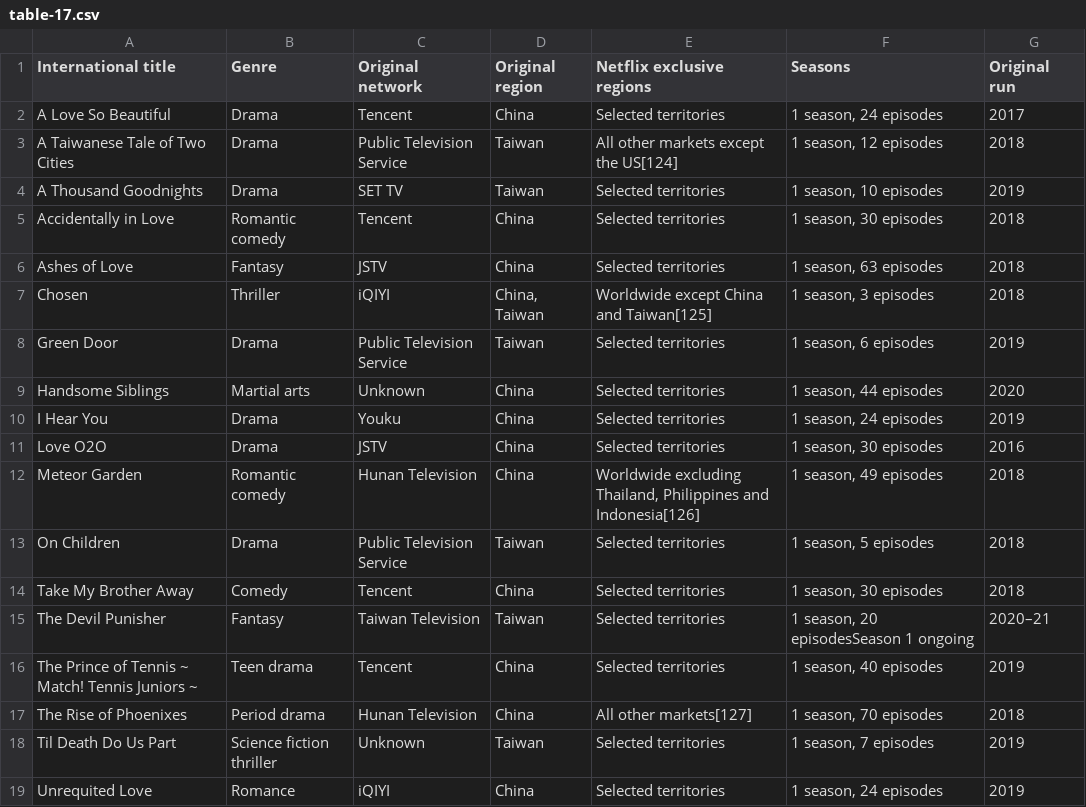
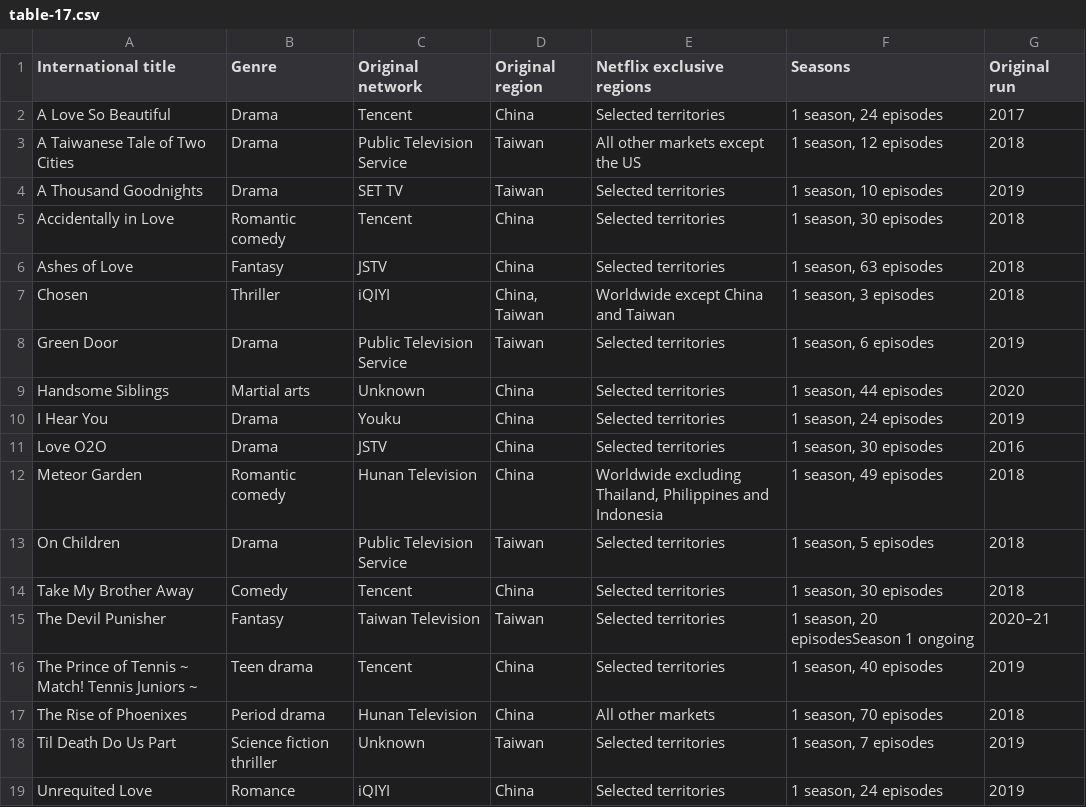
Before and after one commit to Fynn-Mehrens/original-content-eda, a CSV file: datasets/netflix/exclusives/table-17.csv, drawn as a sheet; only a part is shown.

Commit message:
Update table-17.csv

```diff
--- a/datasets/netflix/exclusives/table-17.csv
+++ b/datasets/netflix/exclusives/table-17.csv
@@ -2,3 +2,3 @@ International title,Genre,Original network,Original region,Netflix exclusive reg
 A Love So Beautiful,Drama,Tencent,China,Selected territories,"1 season, 24 episodes",2017
-A Taiwanese Tale of Two Cities,Drama,Public Television Service,Taiwan,All other markets except the US[124],"1 season, 12 episodes",2018
+A Taiwanese Tale of Two Cities,Drama,Public Television Service,Taiwan,All other markets except the US,"1 season, 12 episodes",2018
 A Thousand Goodnights,Drama,SET TV,Taiwan,Selected territories,"1 season, 10 episodes",2019
@@ -6,3 +6,3 @@ Accidentally in Love,Romantic comedy,Tencent,China,Selected territories,"1 seaso
 Ashes of Love,Fantasy,JSTV,China,Selected territories,"1 season, 63 episodes",2018
-Chosen,Thriller,iQIYI,"China, Taiwan",Worldwide except China and Taiwan[125],"1 season, 3 episodes",2018
+Chosen,Thriller,iQIYI,"China, Taiwan",Worldwide except China and Taiwan,"1 season, 3 episodes",2018
 Green Door,Drama,Public Television Service,Taiwan,Selected territories,"1 season, 6 episodes",2019
@@ -11,3 +11,3 @@ I Hear You,Drama,Youku,China,Selected territories,"1 season, 24 episodes",2019
 Love O2O,Drama,JSTV,China,Selected territories,"1 season, 30 episodes",2016
-Meteor Garden,Romantic comedy,Hunan Television,China,"Worldwide excluding Thailand, Philippines and Indonesia[126]","1 season, 49 episodes",2018
+Meteor Garden,Romantic comedy,Hunan Television,China,"Worldwide excluding Thailand, Philippines and Indonesia","1 season, 49 episodes",2018
 On Children,Drama,Public Television Service,Taiwan,Selected territories,"1 season, 5 episodes",2018
@@ -16,3 +16,3 @@ The Devil Punisher,Fantasy,Taiwan Television,Taiwan,Selected territories,"1 seas
 The Prince of Tennis ~ Match! Tennis Juniors ~,Teen drama,Tencent,China,Selected territories,"1 season, 40 episodes",2019
-The Rise of Phoenixes,Period drama,Hunan Television,China,All other markets[127],"1 season, 70 episodes",2018
+The Rise of Phoenixes,Period drama,Hunan Television,China,All other markets,"1 season, 70 episodes",2018
 Til Death Do Us Part,Science fiction thriller,Unknown,Taiwan,Selected territories,"1 season, 7 episodes",2019
```
